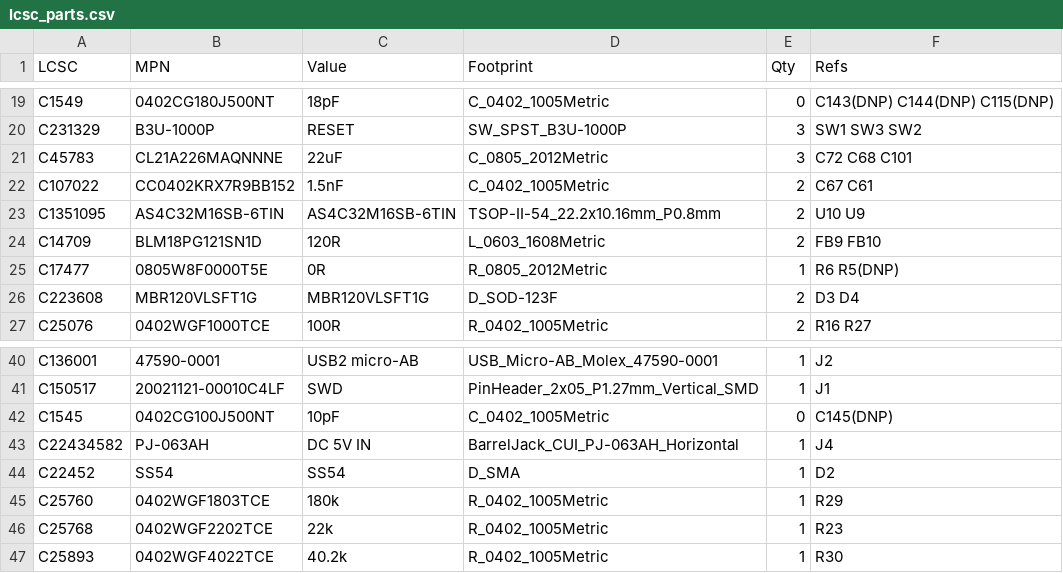
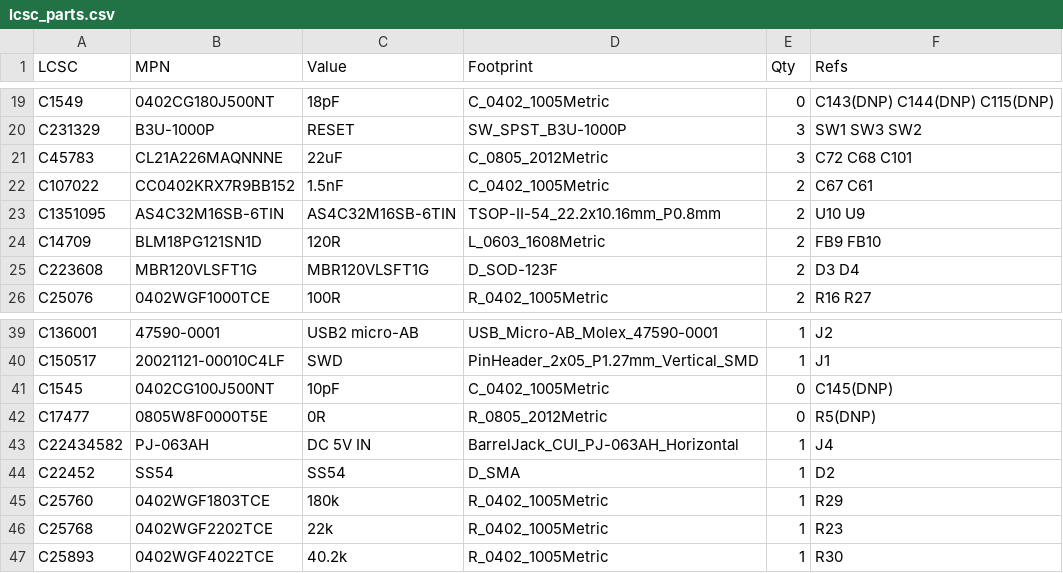
Before and after one commit to newdigate/nosh-dev-board, a CSV file: Kicad/tools/data/lcsc_parts.csv, drawn as a sheet; only a part is shown, gaps mark what is left out; removed rows and columns are numbered as before the commit, all else as after; the diff names each change by its address in the sheet, - before the commit and + after, or states it on an @@ line.

```diff
--- a/Kicad/tools/data/lcsc_parts.csv
+++ b/Kicad/tools/data/lcsc_parts.csv
-row 25: C17477 | 0805W8F0000T5E | 0R | R_0805_2012Metric | 1 | R6 R5(DNP)
+row 42: C17477 | 0805W8F0000T5E | 0R | R_0805_2012Metric | 0 | R5(DNP)
```
Also changed, not shown: 8 other files.
